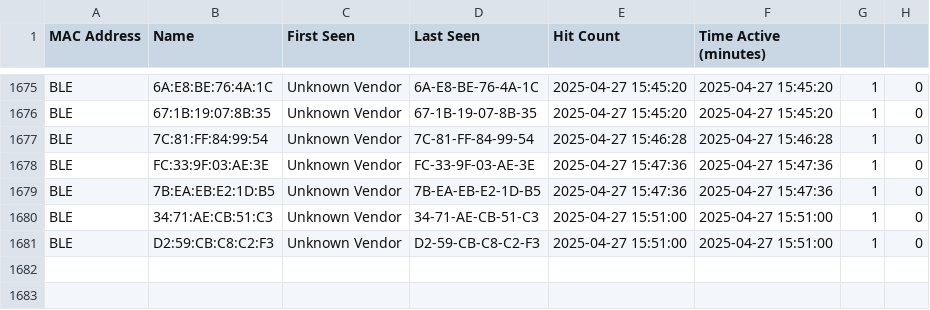
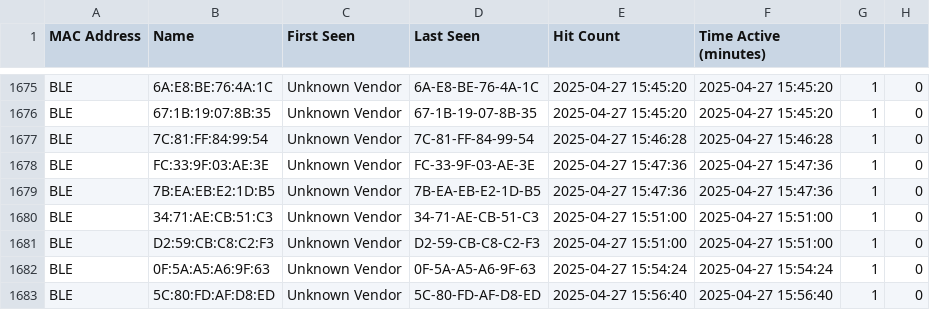
Before and after one commit to adamgovoni/blue_tooth_scanner, a CSV file: bluetooth_log.csv, drawn as a sheet; only a part is shown, gaps mark what is left out; the diff names each change by its address in the sheet, - before the commit and + after, or states it on an @@ line.

```diff
--- a/bluetooth_log.csv
+++ b/bluetooth_log.csv
+row 1682: BLE | 0F:5A:A5:A6:9F:63 | Unknown Vendor | 0F-5A-A5-A6-9F-63 | 2025-04-27 15:54:24 | 2025-04-27 15:54:24 | 1 | 0
+row 1683: BLE | 5C:80:FD:AF:D8:ED | Unknown Vendor | 5C-80-FD-AF-D8-ED | 2025-04-27 15:56:40 | 2025-04-27 15:56:40 | 1 | 0
```
Also changed, not shown: 1 other file.
